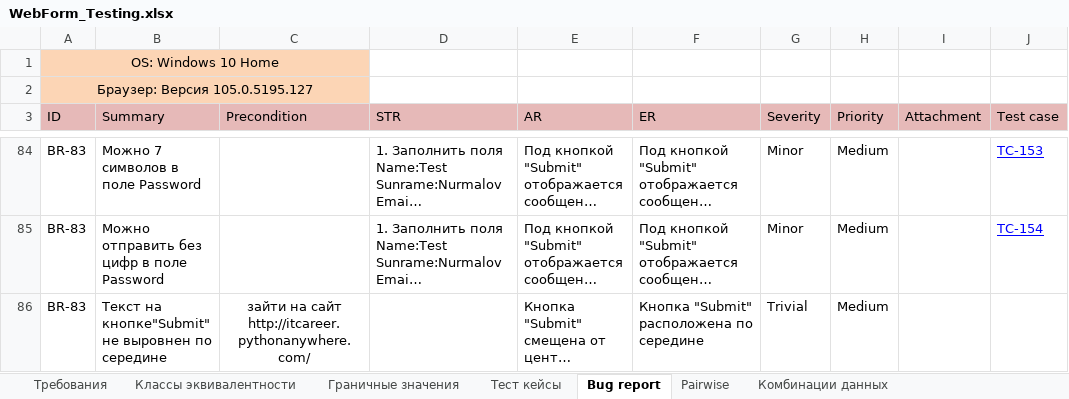
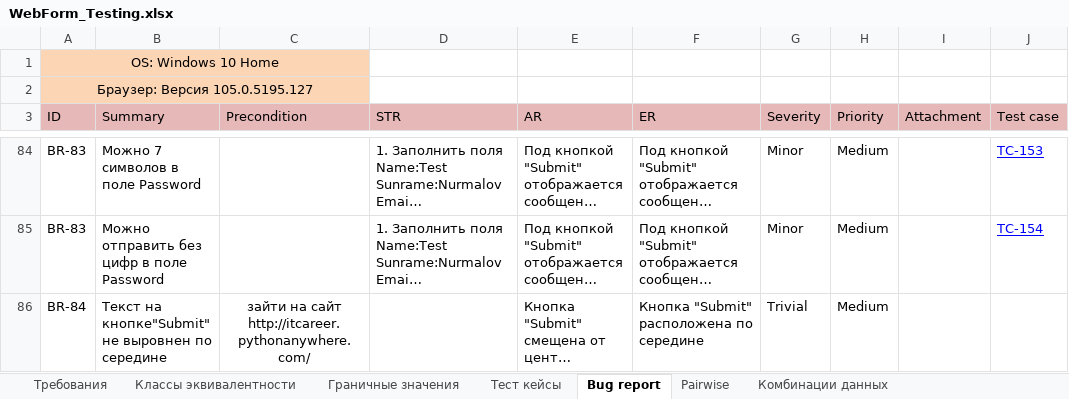
Before and after one commit to KunxY174/Web-testing, an Excel workbook: WebForm_Testing.xlsx, sheet Bug report, drawn as a sheet; only a part is shown, gaps mark what is left out; long unchanged cells end in …; values as stored, in another font and other column widths than the file's, no borders; charts and pictures not drawn; the diff names each change by its address in the sheet, - before the commit and + after, or states it on an @@ line.

Commit message:
upd bugs

```diff
--- a/WebForm_Testing.xlsx (sheet Bug report)
+++ b/WebForm_Testing.xlsx (sheet Bug report)
-A86 (ID): BR-83
+A86 (ID): BR-84
```
